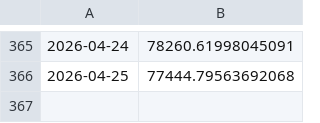
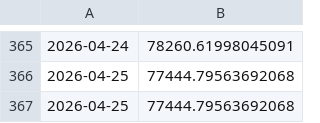
Before and after one commit to BlakeEAnderson/Data_3500_Homework, a CSV file: FINAL/bitcoin.csv (was bitcoin.csv), drawn as a sheet; only a part is shown, gaps mark what is left out.

```diff
--- a/bitcoin.csv
+++ b/FINAL/bitcoin.csv
@@ -366 +366,2 @@
 2026-04-25, 77444.79563692068
+2026-04-25, 77444.79563692068
```
Also changed, not shown: FINAL/chainlink.csv, FINAL/ethereum.csv, 5 other files.
